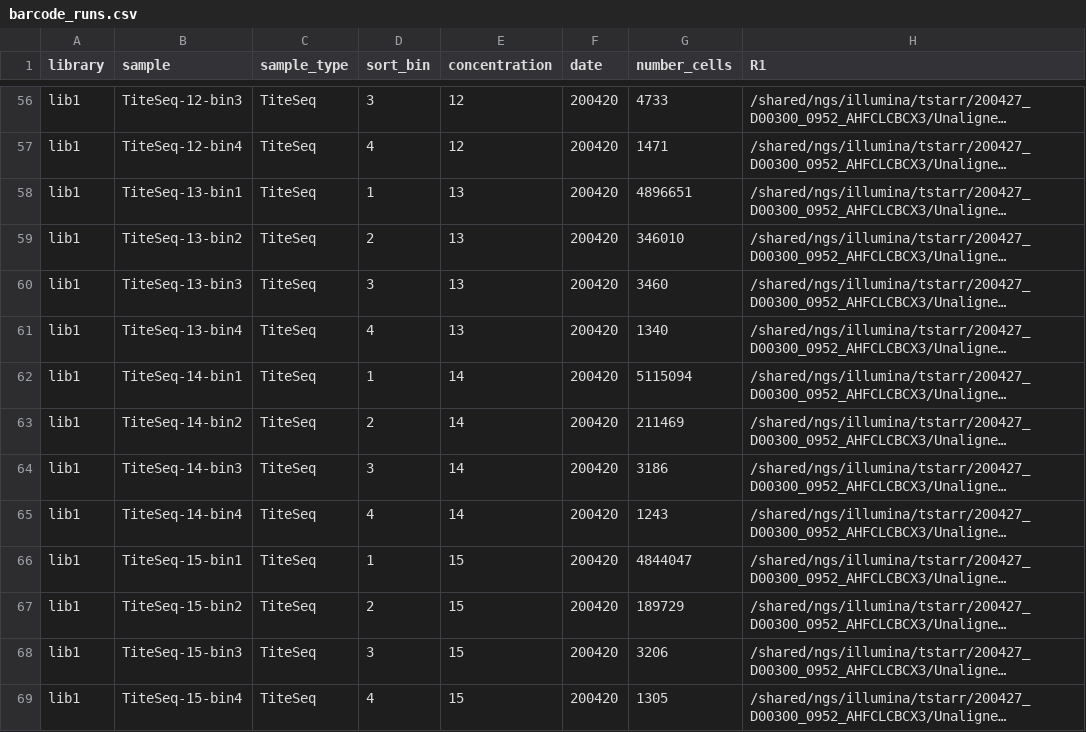
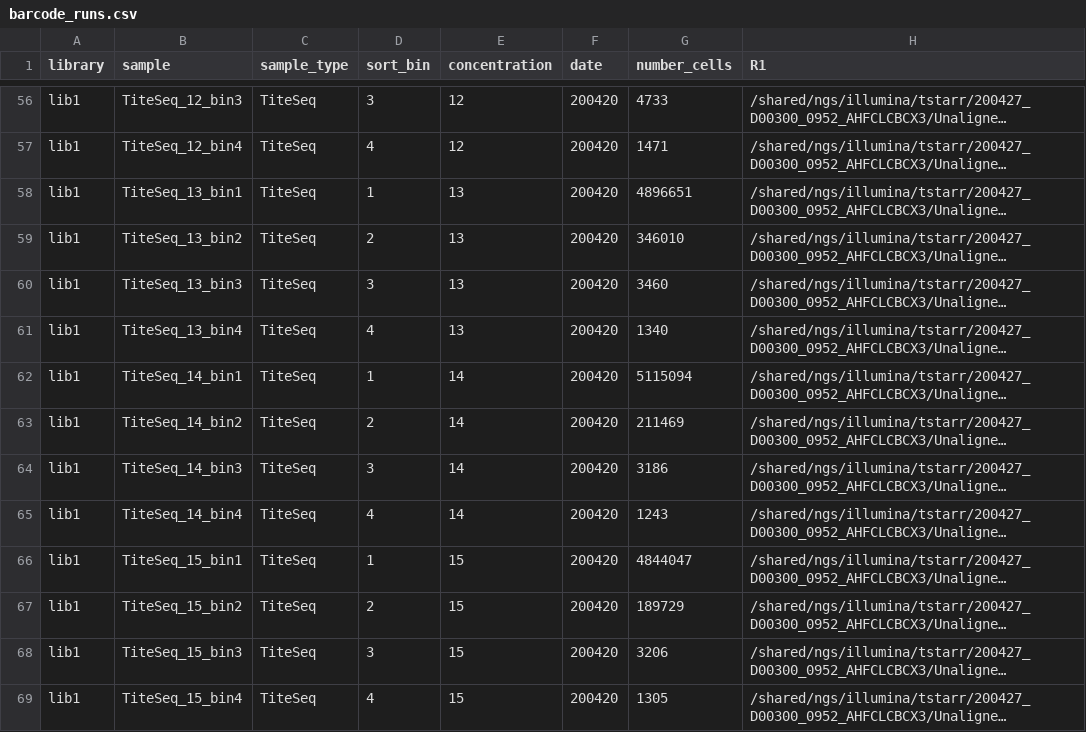
Before and after one commit to jbloomlab/SARS-CoV-2-RBD_DMS, a CSV file: data/barcode_runs.csv, drawn as a sheet; only a part is shown, gaps mark what is left out; long unchanged cells end in …; the diff covers the shown part only; the diff names each change by its address in the sheet, - before the commit and + after, or states it on an @@ line.

Commit message:
Change sample names to replace - with _

```diff
--- a/data/barcode_runs.csv
+++ b/data/barcode_runs.csv
-B56 (sample): TiteSeq-12-bin3
+B56 (sample): TiteSeq_12_bin3
-B57 (sample): TiteSeq-12-bin4
+B57 (sample): TiteSeq_12_bin4
-B58 (sample): TiteSeq-13-bin1
+B58 (sample): TiteSeq_13_bin1
-B59 (sample): TiteSeq-13-bin2
+B59 (sample): TiteSeq_13_bin2
-B60 (sample): TiteSeq-13-bin3
+B60 (sample): TiteSeq_13_bin3
-B61 (sample): TiteSeq-13-bin4
+B61 (sample): TiteSeq_13_bin4
-B62 (sample): TiteSeq-14-bin1
+B62 (sample): TiteSeq_14_bin1
-B63 (sample): TiteSeq-14-bin2
+B63 (sample): TiteSeq_14_bin2
-B64 (sample): TiteSeq-14-bin3
+B64 (sample): TiteSeq_14_bin3
-B65 (sample): TiteSeq-14-bin4
+B65 (sample): TiteSeq_14_bin4
-B66 (sample): TiteSeq-15-bin1
+B66 (sample): TiteSeq_15_bin1
-B67 (sample): TiteSeq-15-bin2
+B67 (sample): TiteSeq_15_bin2
-B68 (sample): TiteSeq-15-bin3
+B68 (sample): TiteSeq_15_bin3
-B69 (sample): TiteSeq-15-bin4
+B69 (sample): TiteSeq_15_bin4
```
Also changed, not shown: 122 edited cells elsewhere in this file, 1 other file.
